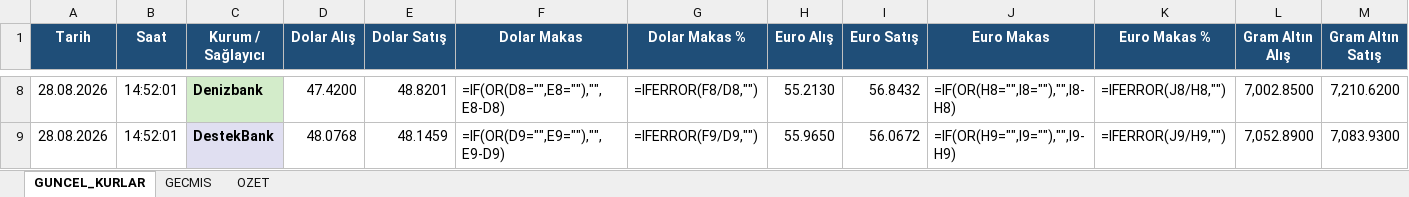
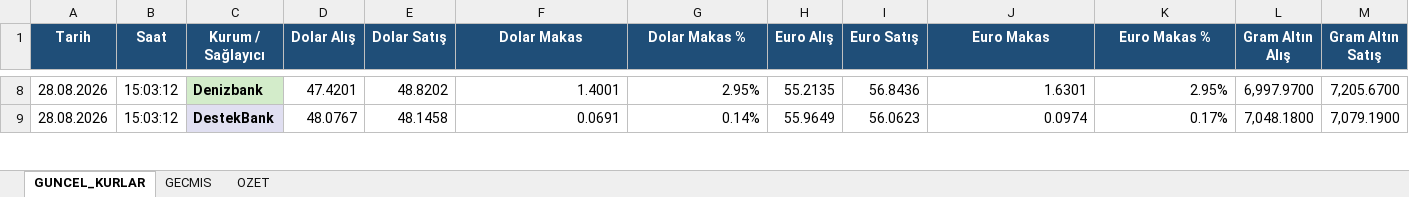
Before and after one commit to ozgeyamc/banka-kurlari-takip, an Excel workbook: output/banka_kurlari.xlsx, sheet GUNCEL_KURLAR, drawn as a sheet; only a part is shown, gaps mark what is left out; values as stored, in another font and other column widths than the file's, no borders; formulas without a stored value are shown as written; conditional formats and table styles not drawn; the diff covers the shown part only; the diff names each change by its address in the sheet, - before the commit and + after, or states it on an @@ line.

```diff
--- a/output/banka_kurlari.xlsx (sheet GUNCEL_KURLAR)
+++ b/output/banka_kurlari.xlsx (sheet GUNCEL_KURLAR)
-B8:B9 (Saat): 14:52:01
+B8:B9 (Saat): 15:03:12
-D8 (Dolar Alış): 47.4200
+D8 (Dolar Alış): 47.4201
-E8 (Dolar Satış): 48.8201
+E8 (Dolar Satış): 48.8202
-F8 (Dolar Makas): =IF(OR(D8="",E8=""),"",E8-D8)
+F8 (Dolar Makas): 1.4001
-G8 (Dolar Makas %): =IFERROR(F8/D8,"")
+G8 (Dolar Makas %): 2.95%
-H8 (Euro Alış): 55.2130
+H8 (Euro Alış): 55.2135
-I8 (Euro Satış): 56.8432
+I8 (Euro Satış): 56.8436
-J8 (Euro Makas): =IF(OR(H8="",I8=""),"",I8-H8)
+J8 (Euro Makas): 1.6301
-K8 (Euro Makas %): =IFERROR(J8/H8,"")
+K8 (Euro Makas %): 2.95%
-L8 (Gram Altın Alış): 7,002.8500
+L8 (Gram Altın Alış): 6,997.9700
-M8 (Gram Altın Satış): 7,210.6200
+M8 (Gram Altın Satış): 7,205.6700
-D9 (Dolar Alış): 48.0768
+D9 (Dolar Alış): 48.0767
-E9 (Dolar Satış): 48.1459
+E9 (Dolar Satış): 48.1458
-F9 (Dolar Makas): =IF(OR(D9="",E9=""),"",E9-D9)
+F9 (Dolar Makas): 0.0691
-G9 (Dolar Makas %): =IFERROR(F9/D9,"")
+G9 (Dolar Makas %): 0.14%
-H9 (Euro Alış): 55.9650
+H9 (Euro Alış): 55.9649
-I9 (Euro Satış): 56.0672
+I9 (Euro Satış): 56.0623
-J9 (Euro Makas): =IF(OR(H9="",I9=""),"",I9-H9)
+J9 (Euro Makas): 0.0974
-K9 (Euro Makas %): =IFERROR(J9/H9,"")
+K9 (Euro Makas %): 0.17%
-L9 (Gram Altın Alış): 7,052.8900
+L9 (Gram Altın Alış): 7,048.1800
-M9 (Gram Altın Satış): 7,083.9300
+M9 (Gram Altın Satış): 7,079.1900
```
Also changed, not shown: 395 edited cells elsewhere in this sheet, sheet GECMIS, sheet OZET, charts or pictures, 2 other files.
